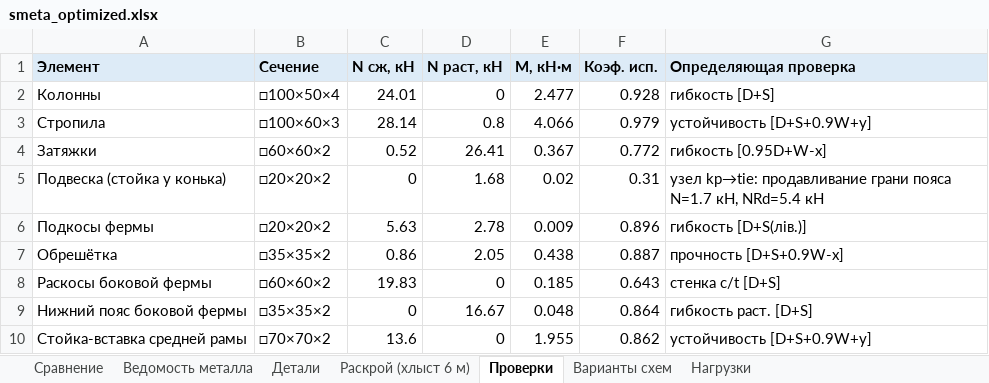
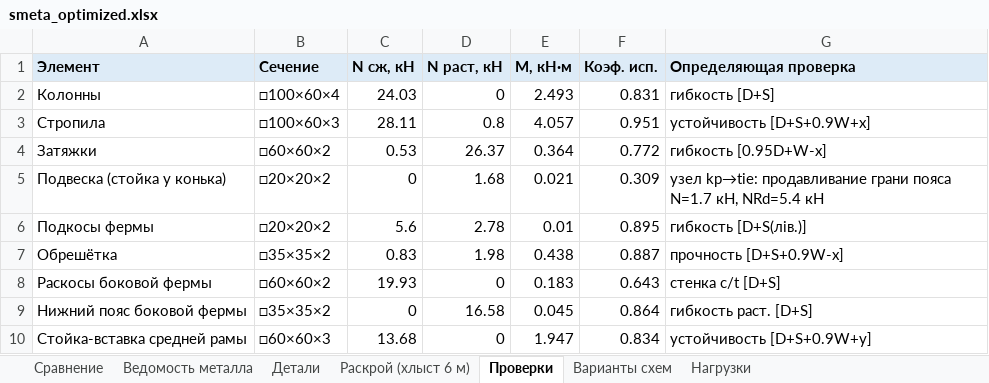
Before and after one commit to amazon-ua/drop_it, an Excel workbook: output/smeta_optimized.xlsx, sheet Проверки, drawn as a sheet; values as stored, in another font and other column widths than the file's, no borders; the diff names each change by its address in the sheet, - before the commit and + after, or states it on an @@ line.

```diff
--- a/output/smeta_optimized.xlsx (sheet Проверки)
+++ b/output/smeta_optimized.xlsx (sheet Проверки)
-B2 (Сечение): □100×50×4
+B2 (Сечение): □100×60×4
-C2 (N сж, кН): 24.01
+C2 (N сж, кН): 24.03
-E2 (M, кН·м): 2.477
+E2 (M, кН·м): 2.493
-F2 (Коэф. исп.): 0.928
+F2 (Коэф. исп.): 0.831
-C3 (N сж, кН): 28.14
+C3 (N сж, кН): 28.11
-E3 (M, кН·м): 4.066
+E3 (M, кН·м): 4.057
-F3 (Коэф. исп.): 0.979
+F3 (Коэф. исп.): 0.951
-G3 (Определяющая проверка): устойчивость [D+S+0.9W+y]
+G3 (Определяющая проверка): устойчивость [D+S+0.9W+x]
-C4 (N сж, кН): 0.52
+C4 (N сж, кН): 0.53
-D4 (N раст, кН): 26.41
+D4 (N раст, кН): 26.37
-E4 (M, кН·м): 0.367
+E4 (M, кН·м): 0.364
-E5 (M, кН·м): 0.02
+E5 (M, кН·м): 0.021
-F5 (Коэф. исп.): 0.31
+F5 (Коэф. исп.): 0.309
-C6 (N сж, кН): 5.63
+C6 (N сж, кН): 5.6
-E6 (M, кН·м): 0.009
+E6 (M, кН·м): 0.01
-F6 (Коэф. исп.): 0.896
+F6 (Коэф. исп.): 0.895
-C7 (N сж, кН): 0.86
+C7 (N сж, кН): 0.83
-D7 (N раст, кН): 2.05
+D7 (N раст, кН): 1.98
-C8 (N сж, кН): 19.83
+C8 (N сж, кН): 19.93
-E8 (M, кН·м): 0.185
+E8 (M, кН·м): 0.183
-D9 (N раст, кН): 16.67
+D9 (N раст, кН): 16.58
-E9 (M, кН·м): 0.048
+E9 (M, кН·м): 0.045
-B10 (Сечение): □70×70×2
+B10 (Сечение): □60×60×3
-C10 (N сж, кН): 13.6
+C10 (N сж, кН): 13.68
-E10 (M, кН·м): 1.955
+E10 (M, кН·м): 1.947
-F10 (Коэф. исп.): 0.862
+F10 (Коэф. исп.): 0.834
```
Also changed, not shown: sheet Ведомость металла, sheet Сравнение, sheet Раскрой (хлыст 6 м), sheet Детали, 10 other files.
